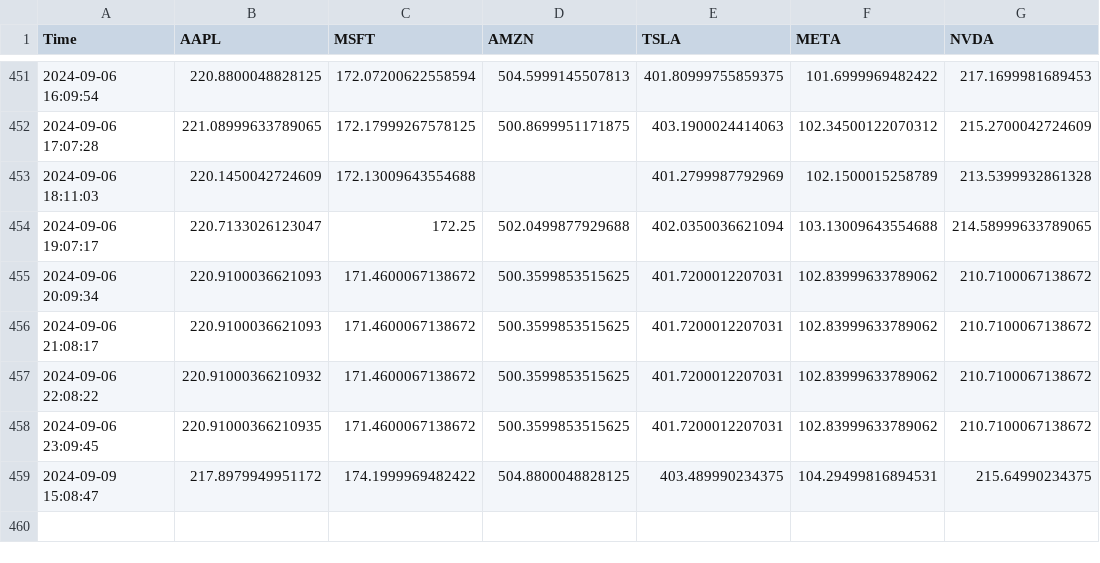
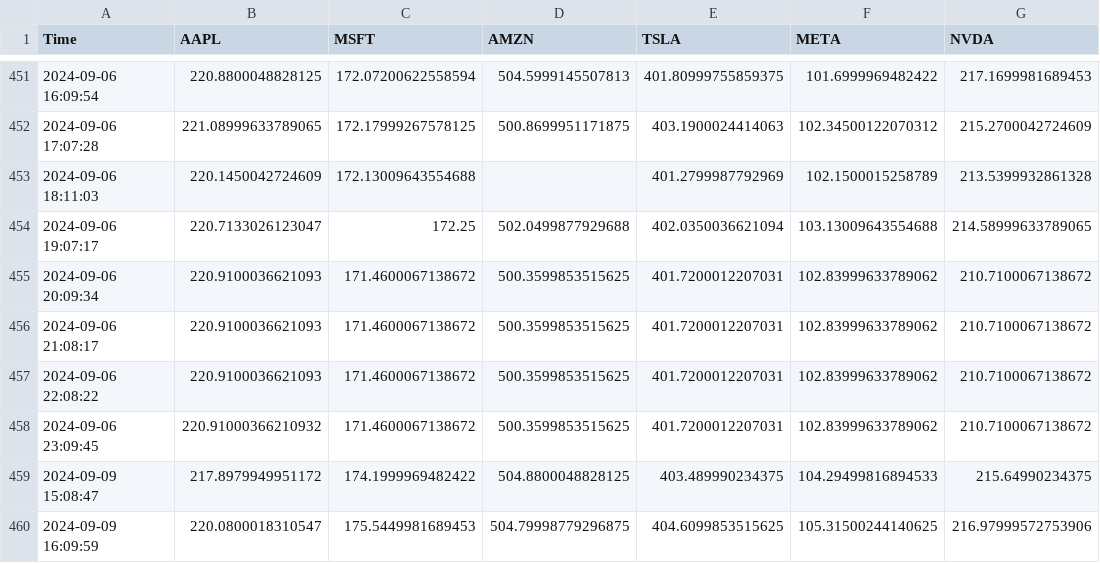
Before and after one commit to bendarodes/stockX-data-scraper, a CSV file: stock_prices.csv, drawn as a sheet; only a part is shown, gaps mark what is left out.

```diff
--- a/stock_prices.csv
+++ b/stock_prices.csv
@@ -456,4 +456,5 @@ Time;AAPL;MSFT;AMZN;TSLA;META;NVDA
 2024-09-06 21:08:17;220.9100036621093;171.4600067138672;500.3599853515625;401.7200012207031;102.83999633789062;210.7100067138672
-2024-09-06 22:08:22;220.91000366210932;171.4600067138672;500.3599853515625;401.7200012207031;102.83999633789062;210.7100067138672
-2024-09-06 23:09:45;220.91000366210935;171.4600067138672;500.3599853515625;401.7200012207031;102.83999633789062;210.7100067138672
-2024-09-09 15:08:47;217.8979949951172;174.1999969482422;504.8800048828125;403.489990234375;104.29499816894531;215.64990234375
+2024-09-06 22:08:22;220.9100036621093;171.4600067138672;500.3599853515625;401.7200012207031;102.83999633789062;210.7100067138672
+2024-09-06 23:09:45;220.91000366210932;171.4600067138672;500.3599853515625;401.7200012207031;102.83999633789062;210.7100067138672
+2024-09-09 15:08:47;217.8979949951172;174.1999969482422;504.8800048828125;403.489990234375;104.29499816894533;215.64990234375
+2024-09-09 16:09:59;220.0800018310547;175.5449981689453;504.79998779296875;404.6099853515625;105.31500244140625;216.97999572753906
```
Also changed, not shown: 1 other file.
